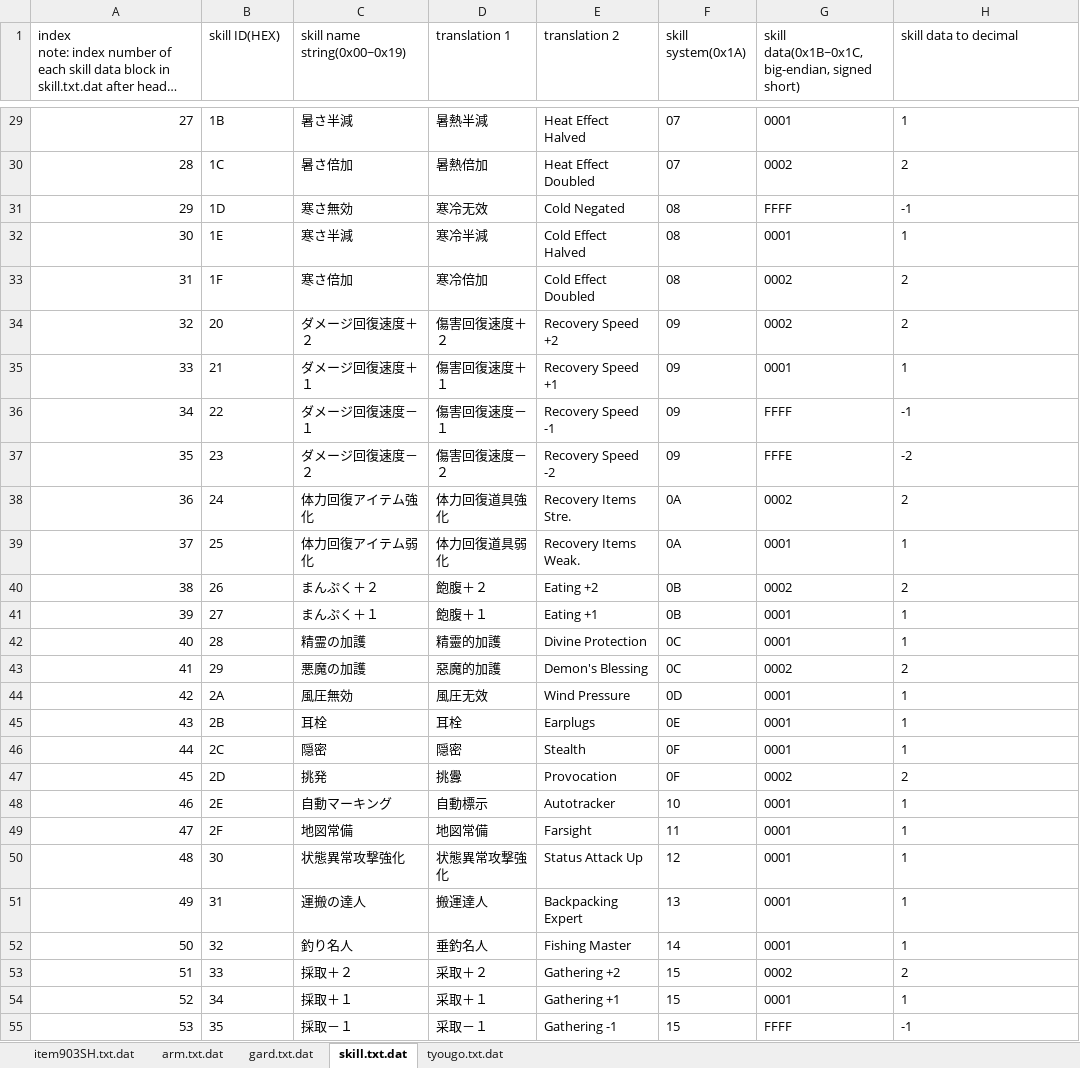
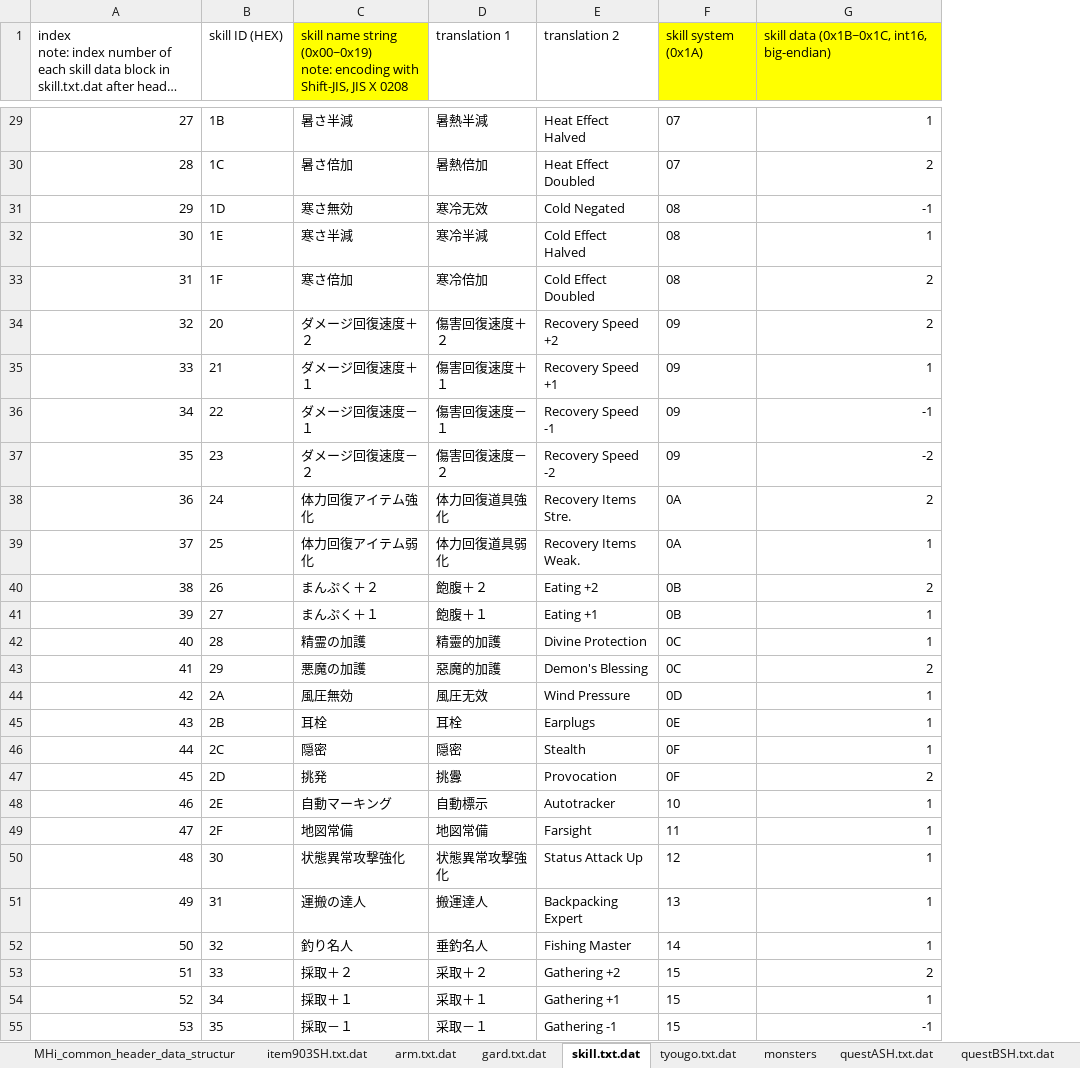
Before and after one commit to GrenderG/mhi_server, an Excel workbook: resources/mhi_for_sh-datasheets.xlsx, sheet skill.txt.dat, drawn as a sheet; only a part is shown, gaps mark what is left out; long unchanged cells end in …; values as stored, in another font and other column widths than the file's, no borders; charts and pictures not drawn; removed rows and columns are numbered as before the commit, all else as after; ↵ is a line break in a cell; the diff covers the shown part only; the diff names each change by its address in the sheet, - before the commit and + after, or states it on an @@ line.

Commit message:
Add recreateed Chain Set texture + header fixes.

```diff
--- a/resources/mhi_for_sh-datasheets.xlsx (sheet skill.txt.dat)
+++ b/resources/mhi_for_sh-datasheets.xlsx (sheet skill.txt.dat)
+sheet tab: MHi_common_header_data_structur
+sheet tab: monsters
+sheet tab: questASH.txt.dat
+sheet tab: questBSH.txt.dat
-column G, row 1: skill data(0x1B~0x1C, big-endian, signed short); rows 29-55: 0001 | 0002 | FFFF | 0001 | 0002 | 0002 | 0001 | FFFF | FFFE | 0002 | 0001 | 0002 | 0001 | 0001 | 0002 | 0001 | 0001 | 0001 | 0002 | 0001 | 0001 | 0001 | 0001 | 0001 | 0002 | 0001 | FFFF
-B1: skill ID(HEX)
+B1: skill ID (HEX)
-C1: skill name string(0x00~0x19)
+C1: skill name string (0x00~0x19) ↵ note: encoding with Shift-JIS, JIS X 0208
-C1 fill: none
+C1 fill: #FFFF00
-F1: skill system(0x1A)
+F1: skill system (0x1A)
-F1 fill: none
+F1 fill: #FFFF00
-G1: skill data to decimal
+G1: skill data (0x1B~0x1C, int16, big-endian)
-G1 fill: none
+G1 fill: #FFFF00
-G29:G55 alignment: left
+G29:G55 alignment: right
```
Also changed, not shown: cell formats elsewhere in this sheet, sheet arm.txt.dat, sheet tyougo.txt.dat, sheet gard.txt.dat, sheet item903SH.txt.dat, other sheet tabs, charts or pictures, 6 other files.
